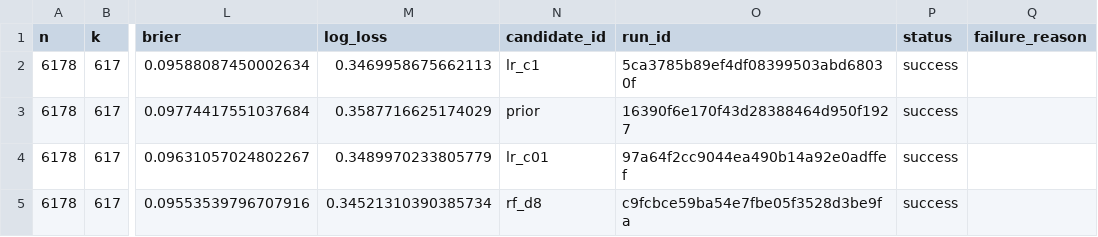
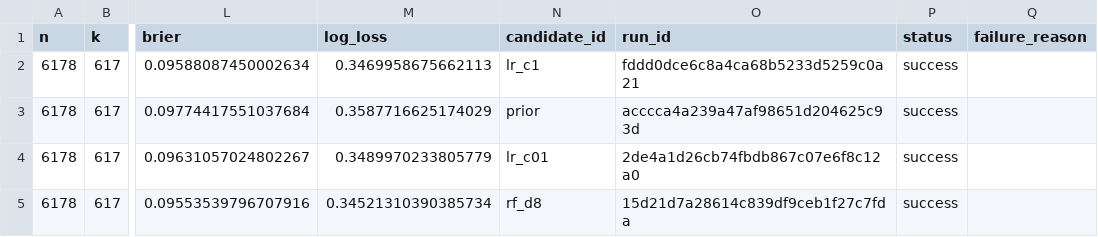
Before and after one commit to kishan0-07/campaign, a CSV file: results/comparison.csv, drawn as a sheet; only a part is shown, gaps mark what is left out; the diff names each change by its address in the sheet, - before the commit and + after, or states it on an @@ line.

```diff
--- a/results/comparison.csv
+++ b/results/comparison.csv
-O2 (run_id): 5ca3785b89ef4df08399503abd68030f
+O2 (run_id): fddd0dce6c8a4ca68b5233d5259c0a21
-O3 (run_id): 16390f6e170f43d28388464d950f1927
+O3 (run_id): acccca4a239a47af98651d204625c93d
-O4 (run_id): 97a64f2cc9044ea490b14a92e0adffef
+O4 (run_id): 2de4a1d26cb74fbdb867c07e6f8c12a0
-O5 (run_id): c9fcbce59ba54e7fbe05f3528d3be9fa
+O5 (run_id): 15d21d7a28614c839df9ceb1f27c7fda
```
Also changed, not shown: results/selection_candidates.csv, 3 other files.
